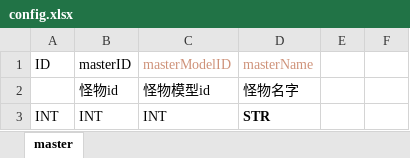
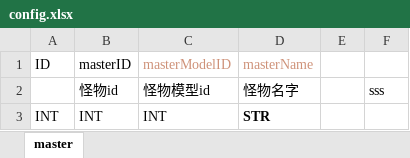
Before and after one commit to wangbingKing/excel, an Excel workbook: config.xlsx, sheet master, drawn as a sheet; values as stored, in another font and other column widths than the file's, no borders; the diff names each change by its address in the sheet, - before the commit and + after, or states it on an @@ line.

Commit message:
111

```diff
--- a/config.xlsx (sheet master)
+++ b/config.xlsx (sheet master)
-F2: (empty)
+F2: sss
```
